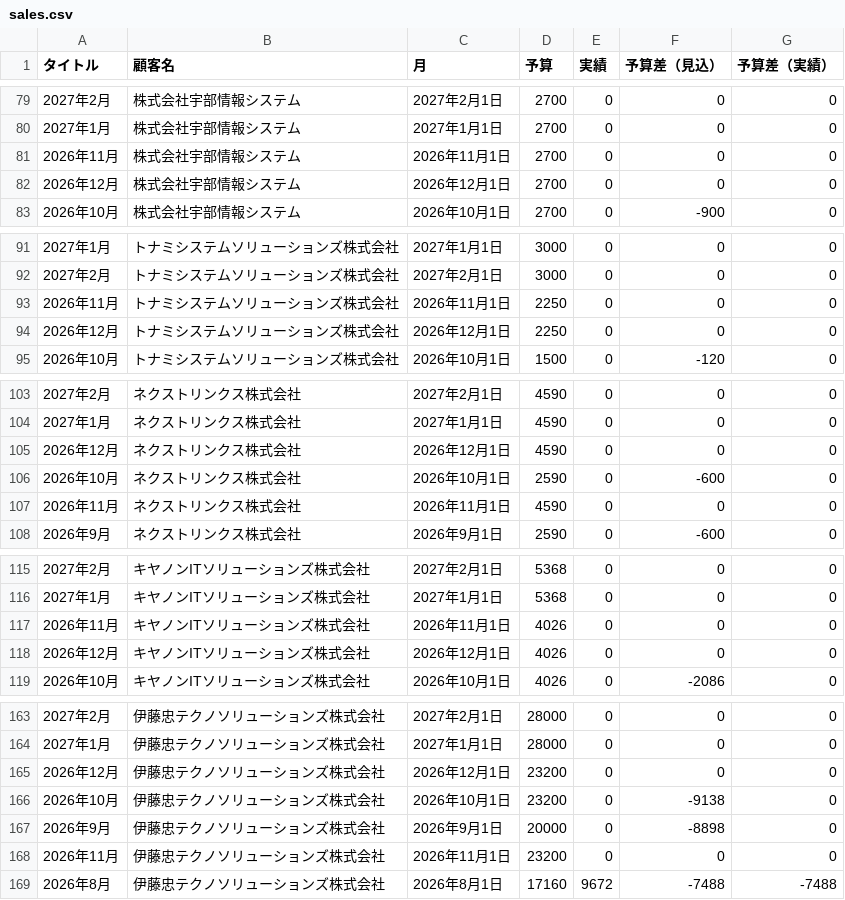
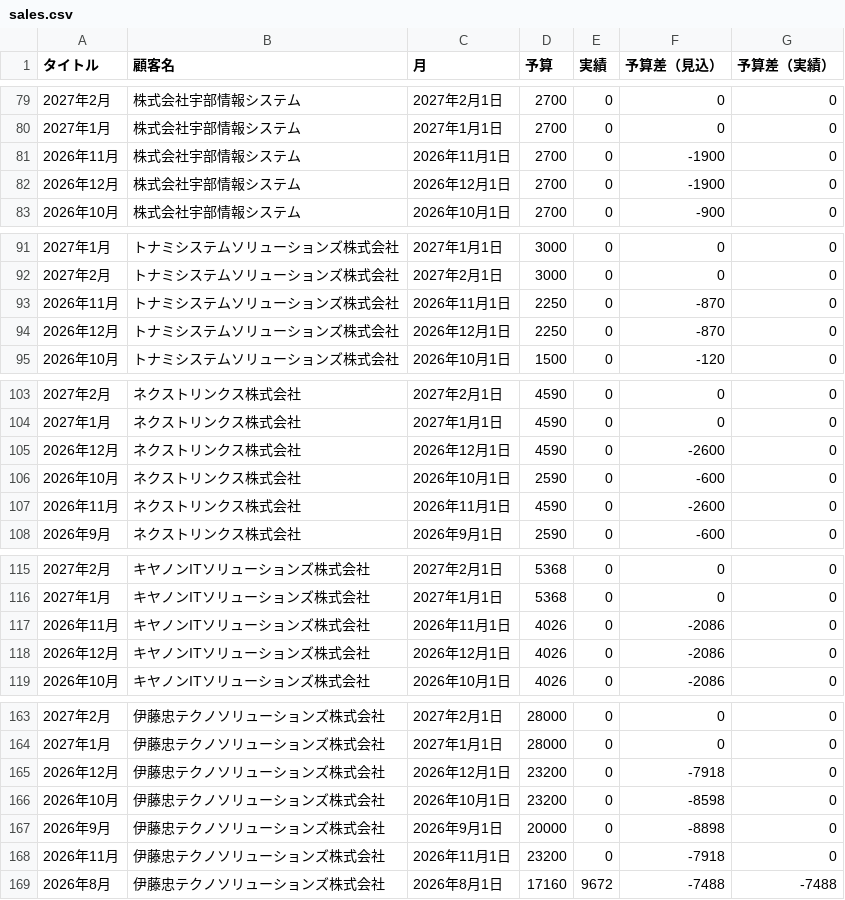
Before and after one commit to my000594/team-dashboard-fy2027, a CSV file: data/sales.csv, drawn as a sheet; only a part is shown, gaps mark what is left out; the diff covers the shown part only.

```diff
--- a/data/sales.csv
+++ b/data/sales.csv
@@ -80,4 +80,4 @@
 2027年1月,株式会社宇部情報システム,2027年1月1日,2700,0,0,0
-2026年11月,株式会社宇部情報システム,2026年11月1日,2700,0,0,0
-2026年12月,株式会社宇部情報システム,2026年12月1日,2700,0,0,0
+2026年11月,株式会社宇部情報システム,2026年11月1日,2700,0,-1900,0
+2026年12月,株式会社宇部情報システム,2026年12月1日,2700,0,-1900,0
 2026年10月,株式会社宇部情報システム,2026年10月1日,2700,0,-900,0
@@ -92,4 +92,4 @@
 2027年2月,トナミシステムソリューションズ株式会社,2027年2月1日,3000,0,0,0
-2026年11月,トナミシステムソリューションズ株式会社,2026年11月1日,2250,0,0,0
-2026年12月,トナミシステムソリューションズ株式会社,2026年12月1日,2250,0,0,0
+2026年11月,トナミシステムソリューションズ株式会社,2026年11月1日,2250,0,-870,0
+2026年12月,トナミシステムソリューションズ株式会社,2026年12月1日,2250,0,-870,0
 2026年10月,トナミシステムソリューションズ株式会社,2026年10月1日,1500,0,-120,0
@@ -104,5 +104,5 @@
 2027年1月,ネクストリンクス株式会社,2027年1月1日,4590,0,0,0
-2026年12月,ネクストリンクス株式会社,2026年12月1日,4590,0,0,0
+2026年12月,ネクストリンクス株式会社,2026年12月1日,4590,0,-2600,0
 2026年10月,ネクストリンクス株式会社,2026年10月1日,2590,0,-600,0
-2026年11月,ネクストリンクス株式会社,2026年11月1日,4590,0,0,0
+2026年11月,ネクストリンクス株式会社,2026年11月1日,4590,0,-2600,0
 2026年9月,ネクストリンクス株式会社,2026年9月1日,2590,0,-600,0
@@ -116,4 +116,4 @@
 2027年1月,キヤノンITソリューションズ株式会社,2027年1月1日,5368,0,0,0
-2026年11月,キヤノンITソリューションズ株式会社,2026年11月1日,4026,0,0,0
-2026年12月,キヤノンITソリューションズ株式会社,2026年12月1日,4026,0,0,0
+2026年11月,キヤノンITソリューションズ株式会社,2026年11月1日,4026,0,-2086,0
+2026年12月,キヤノンITソリューションズ株式会社,2026年12月1日,4026,0,-2086,0
 2026年10月,キヤノンITソリューションズ株式会社,2026年10月1日,4026,0,-2086,0
@@ -164,6 +164,6 @@
 2027年1月,伊藤忠テクノソリューションズ株式会社,2027年1月1日,28000,0,0,0
-2026年12月,伊藤忠テクノソリューションズ株式会社,2026年12月1日,23200,0,0,0
-2026年10月,伊藤忠テクノソリューションズ株式会社,2026年10月1日,23200,0,-9138,0
+2026年12月,伊藤忠テクノソリューションズ株式会社,2026年12月1日,23200,0,-7918,0
+2026年10月,伊藤忠テクノソリューションズ株式会社,2026年10月1日,23200,0,-8598,0
 2026年9月,伊藤忠テクノソリューションズ株式会社,2026年9月1日,20000,0,-8898,0
-2026年11月,伊藤忠テクノソリューションズ株式会社,2026年11月1日,23200,0,0,0
+2026年11月,伊藤忠テクノソリューションズ株式会社,2026年11月1日,23200,0,-7918,0
 2026年8月,伊藤忠テクノソリューションズ株式会社,2026年8月1日,17160,9672,-7488,-7488
```
Also changed, not shown: 6 edited cells elsewhere in this file.
